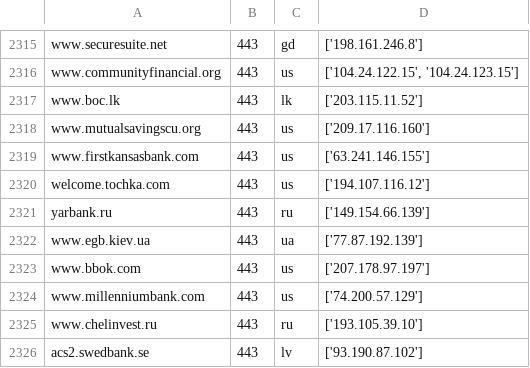
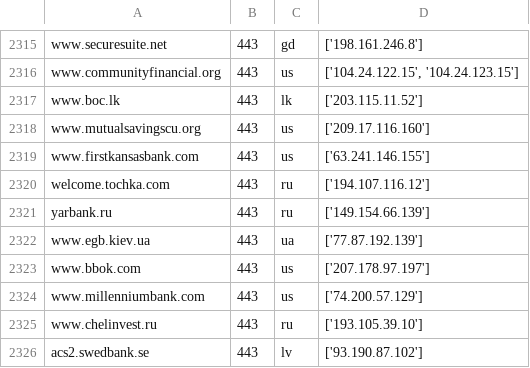
Before and after one commit to cloudipsp/all_banks_ips, a CSV file: acs_url.csv, drawn as a sheet; only a part is shown, gaps mark what is left out.

Commit message:
Update acs_url.csv
Tochka.com is the Russian bank "Точка"

```diff
--- a/acs_url.csv
+++ b/acs_url.csv
@@ -2319,3 +2319,3 @@
 "www.firstkansasbank.com","443","us","['63.241.146.155']"
-"welcome.tochka.com","443","us","['194.107.116.12']"
+"welcome.tochka.com","443","ru","['194.107.116.12']"
 "yarbank.ru","443","ru","['149.154.66.139']"
```
